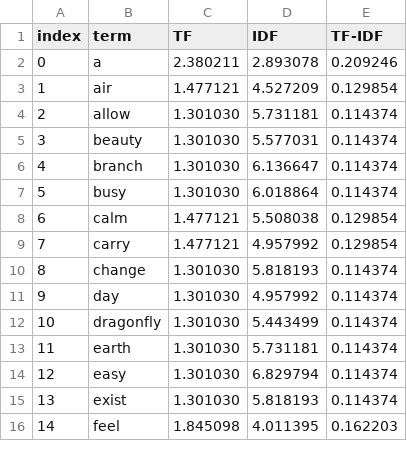
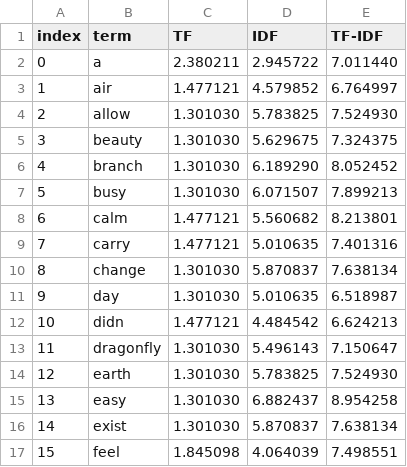
Before and after one commit to alu0101395661/GCO_MODELOS_BASADOS_CONTENIDO, a CSV file: output/per_document/document-04.txt.csv, drawn as a sheet; only a part is shown; addresses are those after the commit; the diff covers the shown part only; the diff names each change by its address in the sheet, - before the commit and + after, or states it on an @@ line.

```diff
--- a/output/per_document/document-04.txt.csv
+++ b/output/per_document/document-04.txt.csv
-D2 (IDF): 2.893078
+D2 (IDF): 2.945722
-E2 (TF-IDF): 0.209246
+E2 (TF-IDF): 7.011440
-D3 (IDF): 4.527209
+D3 (IDF): 4.579852
-E3 (TF-IDF): 0.129854
+E3 (TF-IDF): 6.764997
-D4 (IDF): 5.731181
+D4 (IDF): 5.783825
-E4 (TF-IDF): 0.114374
+E4 (TF-IDF): 7.524930
-D5 (IDF): 5.577031
+D5 (IDF): 5.629675
-E5 (TF-IDF): 0.114374
+E5 (TF-IDF): 7.324375
-D6 (IDF): 6.136647
+D6 (IDF): 6.189290
-E6 (TF-IDF): 0.114374
+E6 (TF-IDF): 8.052452
-D7 (IDF): 6.018864
+D7 (IDF): 6.071507
-E7 (TF-IDF): 0.114374
+E7 (TF-IDF): 7.899213
-D8 (IDF): 5.508038
+D8 (IDF): 5.560682
-E8 (TF-IDF): 0.129854
+E8 (TF-IDF): 8.213801
-D9 (IDF): 4.957992
+D9 (IDF): 5.010635
-E9 (TF-IDF): 0.129854
+E9 (TF-IDF): 7.401316
-D10 (IDF): 5.818193
+D10 (IDF): 5.870837
-E10 (TF-IDF): 0.114374
+E10 (TF-IDF): 7.638134
-D11 (IDF): 4.957992
+D11 (IDF): 5.010635
-E11 (TF-IDF): 0.114374
+E11 (TF-IDF): 6.518987
+row 12: 10 | didn | 1.477121 | 4.484542 | 6.624213
@@ column A (index) renumbered from row 13 down @@
-D13 (IDF): 5.443499
+D13 (IDF): 5.496143
-E13 (TF-IDF): 0.114374
+E13 (TF-IDF): 7.150647
-D14 (IDF): 5.731181
+D14 (IDF): 5.783825
-E14 (TF-IDF): 0.114374
+E14 (TF-IDF): 7.524930
-D15 (IDF): 6.829794
+D15 (IDF): 6.882437
-E15 (TF-IDF): 0.114374
+E15 (TF-IDF): 8.954258
-D16 (IDF): 5.818193
+D16 (IDF): 5.870837
-E16 (TF-IDF): 0.114374
+E16 (TF-IDF): 7.638134
-D17 (IDF): 4.011395
+D17 (IDF): 4.064039
-E17 (TF-IDF): 0.162203
+E17 (TF-IDF): 7.498551
```
Also changed, not shown: 3 added rows and 93 edited cells elsewhere in this file, output/per_document/document-01.txt.csv, output/per_document/document-05.txt.csv, 11 other files.
